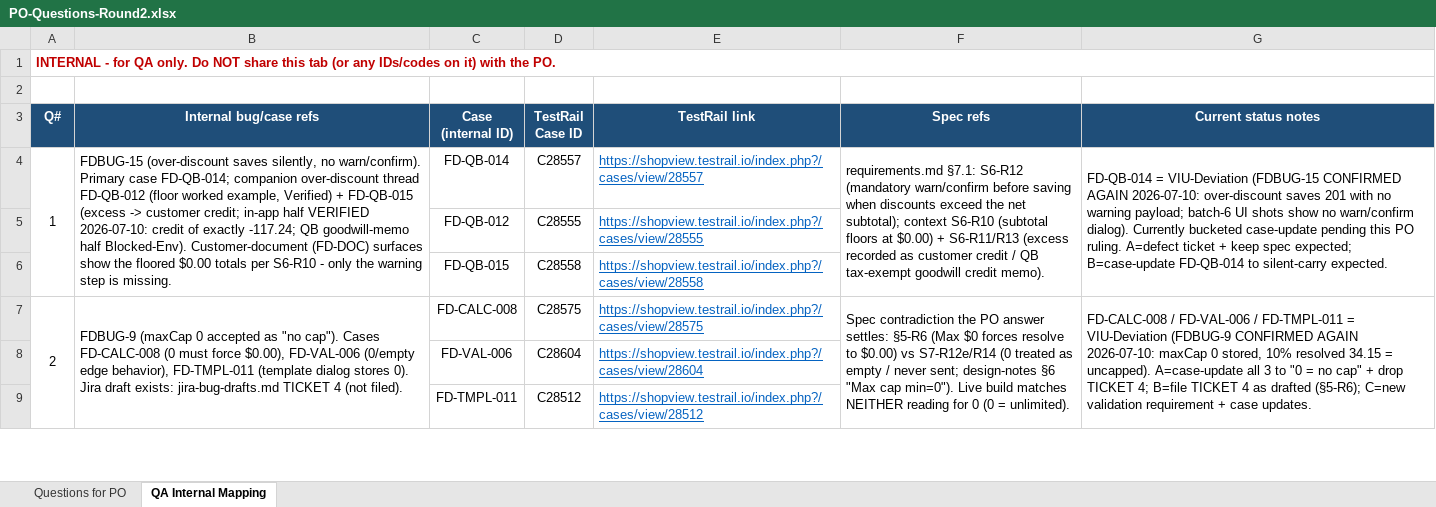
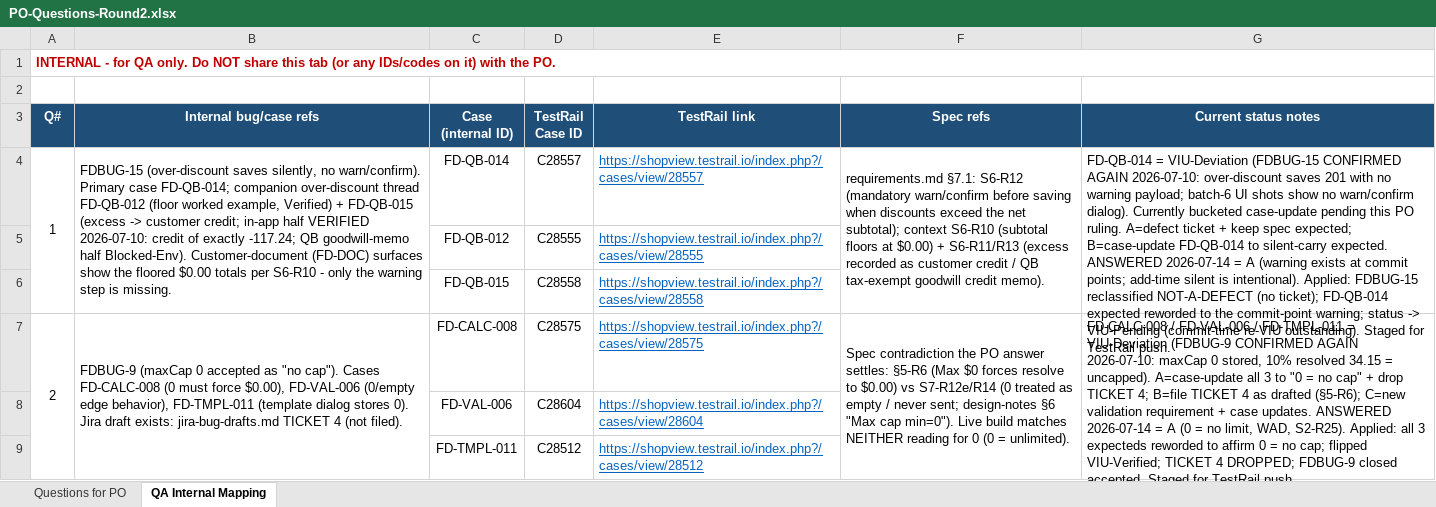
Before and after one commit to bilalmuzamil-sketch/Manual-test-Cases, an Excel workbook: build/fees-discounts/PO-Questions-Round2.xlsx, sheet QA Internal Mapping, drawn as a sheet; only a part is shown; values as stored, in another font and other column widths than the file's, no borders; the diff covers the shown part only; the diff names each change by its address in the sheet, - before the commit and + after, or states it on an @@ line.

```diff
--- a/build/fees-discounts/PO-Questions-Round2.xlsx (sheet QA Internal Mapping)
+++ b/build/fees-discounts/PO-Questions-Round2.xlsx (sheet QA Internal Mapping)
-G4 (Current status notes): …silent-carry expected.
+G4 (Current status notes): …silent-carry expected. ANSWERED 2026-07-14 = A (warning exists at commit points; add-time silent is intentional). Applied: FDBUG-15 reclassified NOT-A-DEFECT (no ticket); FD-QB-014 expected reworded to the commit-point warning; status -> VIU-Pending (commit-time re-VIU outstanding). Staged for TestRail push.
-G7 (Current status notes): …case updates.
+G7 (Current status notes): …case updates. ANSWERED 2026-07-14 = A (0 = no limit, WAD, S2-R25). Applied: all 3 expecteds reworded to affirm 0 = no cap; flipped VIU-Verified; TICKET 4 DROPPED; FDBUG-9 closed accepted. Staged for TestRail push.
```
Also changed, not shown: 3 edited cells elsewhere in this sheet, sheet Questions for PO, build/fees-discounts/chris-round2-answers-source.xlsx, 9 other files.
